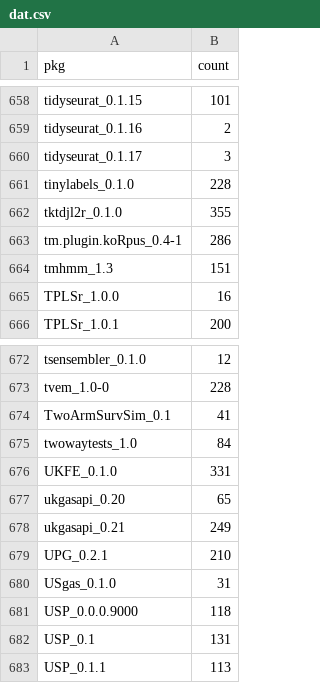
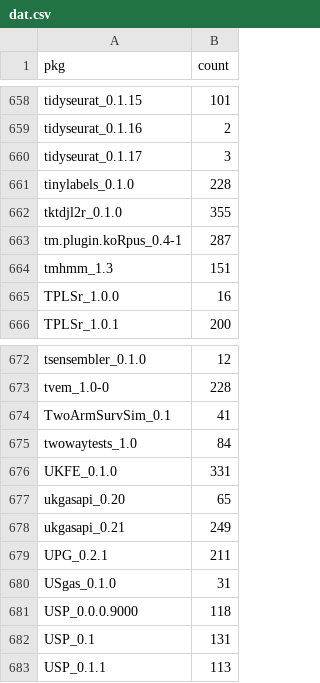
Before and after one commit to tjtnew/newbies, a CSV file: dat.csv, drawn as a sheet; only a part is shown, gaps mark what is left out.

```diff
--- a/dat.csv
+++ b/dat.csv
@@ -662,3 +662,3 @@
 "tktdjl2r_0.1.0",355
-"tm.plugin.koRpus_0.4-1",286
+"tm.plugin.koRpus_0.4-1",287
 "tmhmm_1.3",151
@@ -678,3 +678,3 @@
 "ukgasapi_0.21",249
-"UPG_0.2.1",210
+"UPG_0.2.1",211
 "USgas_0.1.0",31
```
